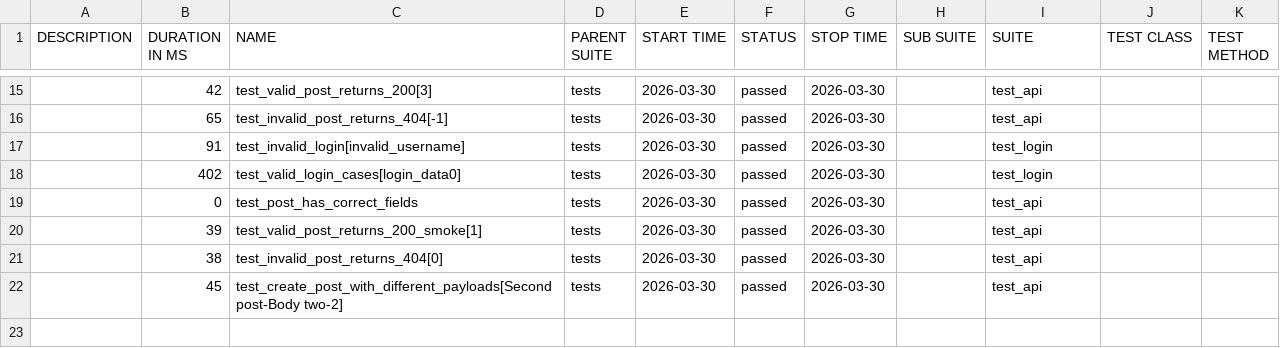
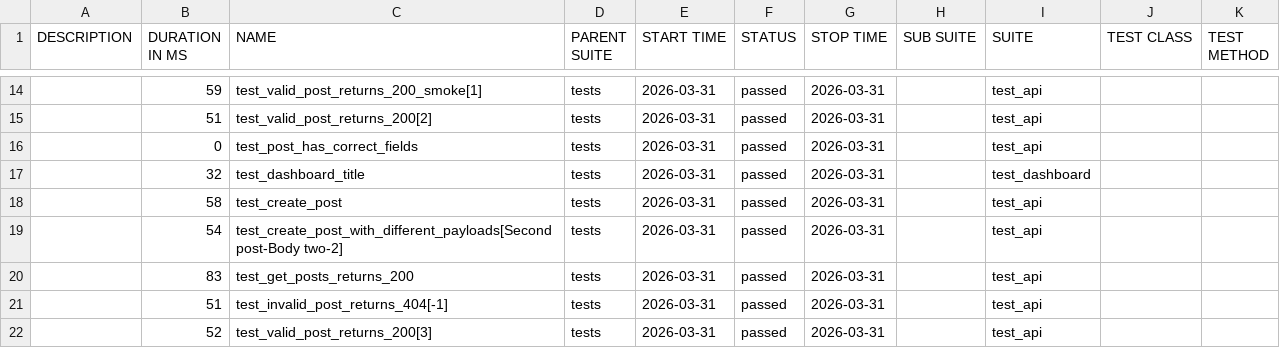
Before and after one commit to radekmeloun/testing_lessons, a CSV file: regression/data/suites.csv, drawn as a sheet; only a part is shown, gaps mark what is left out; the diff covers the shown part only.

```diff
--- a/regression/data/suites.csv
+++ b/regression/data/suites.csv
@@ -15,8 +14,9 @@
-"","42","test_valid_post_returns_200[3]","tests","2026-03-30","passed","2026-03-30","","test_api","",""
-"","65","test_invalid_post_returns_404[-1]","tests","2026-03-30","passed","2026-03-30","","test_api","",""
-"","91","test_invalid_login[invalid_username]","tests","2026-03-30","passed","2026-03-30","","test_login","",""
-"","402","test_valid_login_cases[login_data0]","tests","2026-03-30","passed","2026-03-30","","test_login","",""
-"","0","test_post_has_correct_fields","tests","2026-03-30","passed","2026-03-30","","test_api","",""
-"","39","test_valid_post_returns_200_smoke[1]","tests","2026-03-30","passed","2026-03-30","","test_api","",""
-"","38","test_invalid_post_returns_404[0]","tests","2026-03-30","passed","2026-03-30","","test_api","",""
-"","45","test_create_post_with_different_payloads[Second post-Body two-2]","tests","2026-03-30","passed","2026-03-30","","test_api","",""
+"","59","test_valid_post_returns_200_smoke[1]","tests","2026-03-31","passed","2026-03-31","","test_api","",""
+"","51","test_valid_post_returns_200[2]","tests","2026-03-31","passed","2026-03-31","","test_api","",""
+"","0","test_post_has_correct_fields","tests","2026-03-31","passed","2026-03-31","","test_api","",""
+"","32","test_dashboard_title","tests","2026-03-31","passed","2026-03-31","","test_dashboard","",""
+"","58","test_create_post","tests","2026-03-31","passed","2026-03-31","","test_api","",""
+"","54","test_create_post_with_different_payloads[Second post-Body two-2]","tests","2026-03-31","passed","2026-03-31","","test_api","",""
+"","83","test_get_posts_returns_200","tests","2026-03-31","passed","2026-03-31","","test_api","",""
+"","51","test_invalid_post_returns_404[-1]","tests","2026-03-31","passed","2026-03-31","","test_api","",""
+"","52","test_valid_post_returns_200[3]","tests","2026-03-31","passed","2026-03-31","","test_api","",""
```
Also changed, not shown: 5 added rows, 6 removed rows and 25 edited cells elsewhere in this file, 42 other files.
